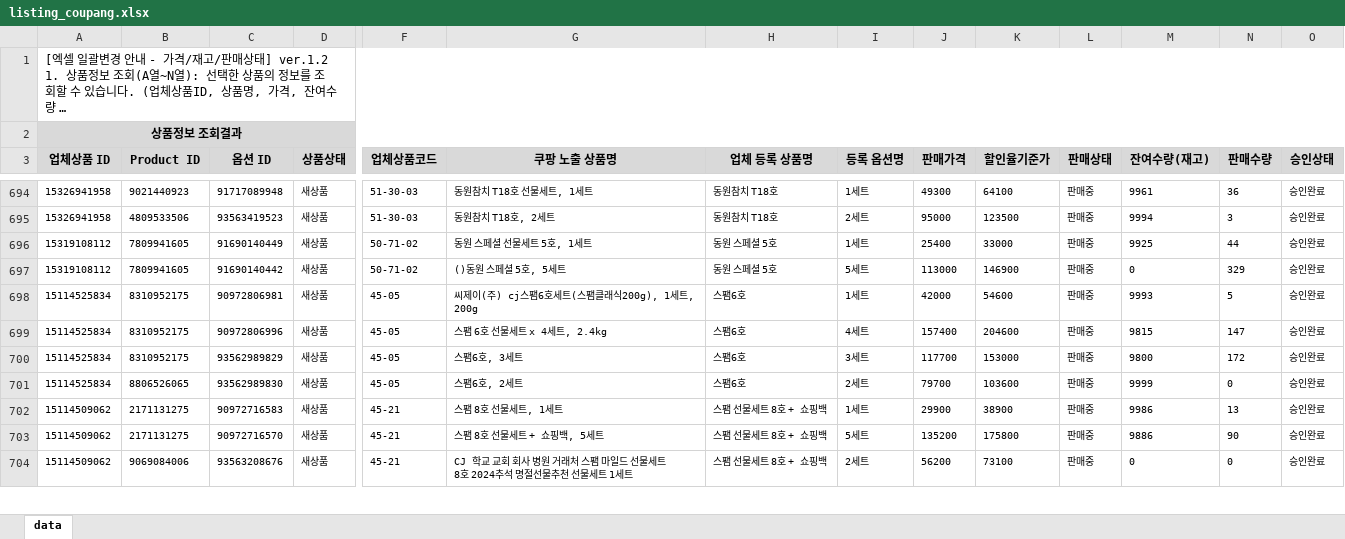
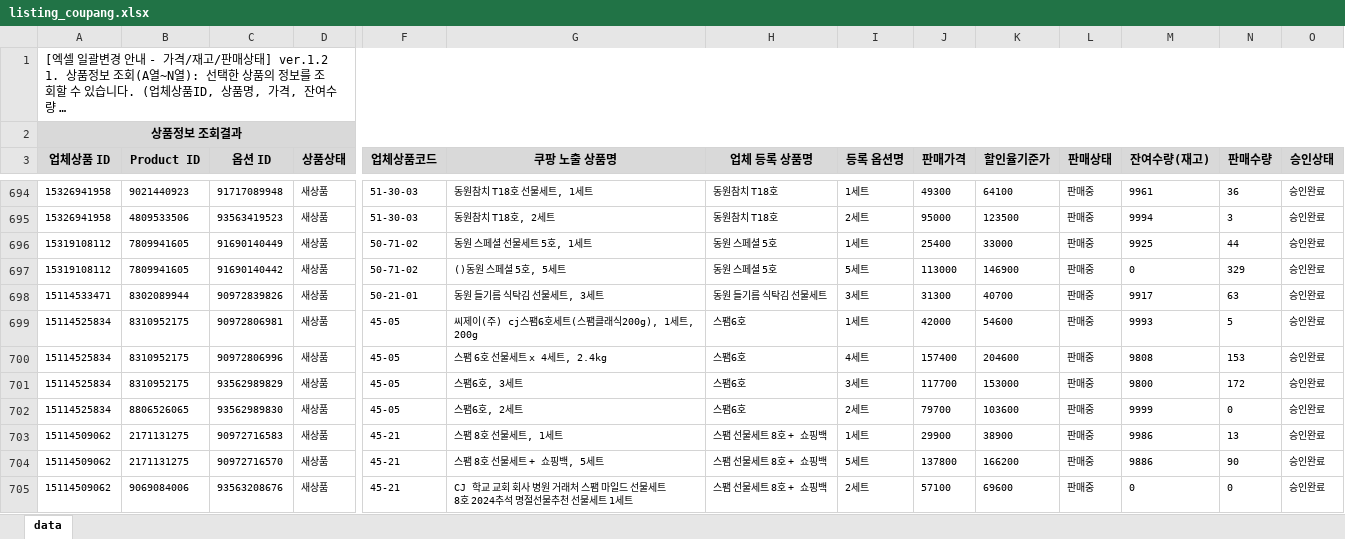
Before and after one commit to OURPROJECTDAO/work-automation-app, an Excel workbook: reference/listing_coupang.xlsx, sheet data, drawn as a sheet; only a part is shown, gaps mark what is left out; long unchanged cells end in …; values as stored, in another font and other column widths than the file's, no borders; addresses are those after the commit; rows hold the shown columns only; the diff covers the shown part only; the diff names each change by its address in the sheet, - before the commit and + after, or states it on an @@ line.

Commit message:
data(listing-raw): coupang 원본양식 갱신

```diff
--- a/reference/listing_coupang.xlsx (sheet data)
+++ b/reference/listing_coupang.xlsx (sheet data)
+row 698: 15114533471 | 8302089944 | 90972839826 | 새상품 | 50-21-01 | 동원 들기름 식탁김 선물세트, 3세트 | 동원 들기름 식탁김 선물세트 | 3세트 | 31300 | 40700 | 판매중 | 9917 | 63 | 승인완료
-M700 (잔여수량(재고)): 9815
+M700 (잔여수량(재고)): 9808
-N700 (판매수량): 147
+N700 (판매수량): 153
-J704 (판매가격): 135200
+J704 (판매가격): 137800
-K704 (할인율기준가): 175800
+K704 (할인율기준가): 166200
-J705 (판매가격): 56200
+J705 (판매가격): 57100
-K705 (할인율기준가): 73100
+K705 (할인율기준가): 69600
```
Also changed, not shown: 2 added rows and 106 edited cells elsewhere in this sheet.
